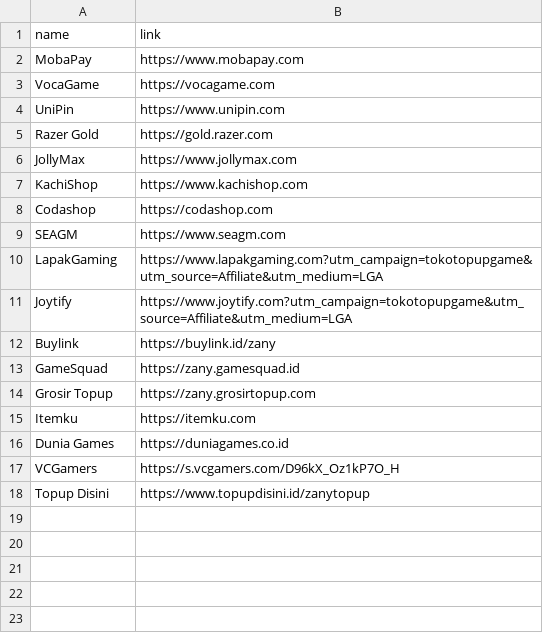
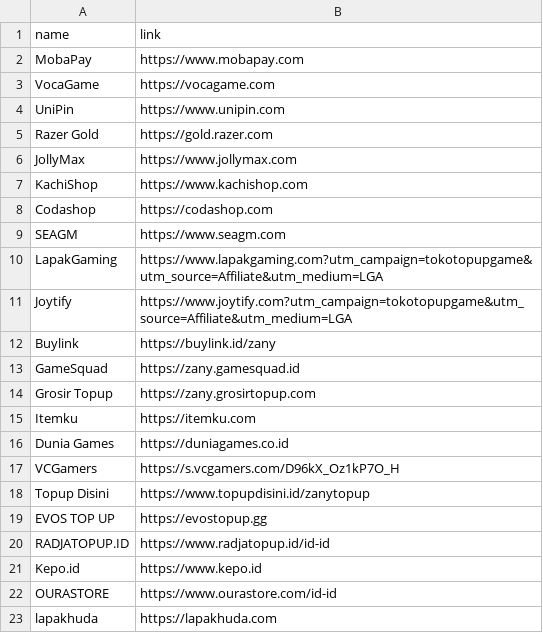
Before and after one commit to tokotopupgame/tokotopupgame.github.io, a CSV file: data.csv, drawn as a sheet; the diff names each change by its address in the sheet, - before the commit and + after, or states it on an @@ line.

Commit message:
Update data.csv

```diff
--- a/data.csv
+++ b/data.csv
+row 19: EVOS TOP UP | https://evostopup.gg
+row 20: RADJATOPUP.ID | https://www.radjatopup.id/id-id
+row 21: Kepo.id | https://www.kepo.id
+row 22: OURASTORE | https://www.ourastore.com/id-id
+row 23: lapakhuda | https://lapakhuda.com
```
